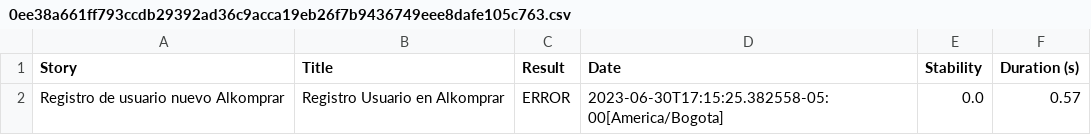
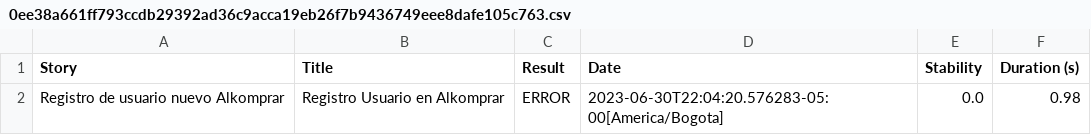
Before and after one commit to rlhardrock/alkomprar01, a CSV file: target/site/serenity/0ee38a661ff793ccdb29392ad36c9acca19eb26f7b9436749eee8dafe105c763.csv, drawn as a sheet.

```diff
--- a/target/site/serenity/0ee38a661ff793ccdb29392ad36c9acca19eb26f7b9436749eee8dafe105c763.csv
+++ b/target/site/serenity/0ee38a661ff793ccdb29392ad36c9acca19eb26f7b9436749eee8dafe105c763.csv
@@ -1,2 +1,2 @@
 "Story","Title","Result","Date","Stability","Duration (s)"
-"Registro de usuario nuevo Alkomprar","Registro Usuario en Alkomprar","ERROR","2023-06-30T17:15:25.382558-05:00[America/Bogota]","0.0","0.57"
+"Registro de usuario nuevo Alkomprar","Registro Usuario en Alkomprar","ERROR","2023-06-30T22:04:20.576283-05:00[America/Bogota]","0.0","0.98"
```
Also changed, not shown: target/site/serenity/2a5b6a7be0f08df02d8ab0b4d4c68648c2695c6c7ef0658c71de4d42b1415b18.csv, target/site/serenity/4947a6344b30fe2f1ecc0991593d6a3dfd9d9c43f701f213b1b0c1f5e718542e.csv, 56 other files.
